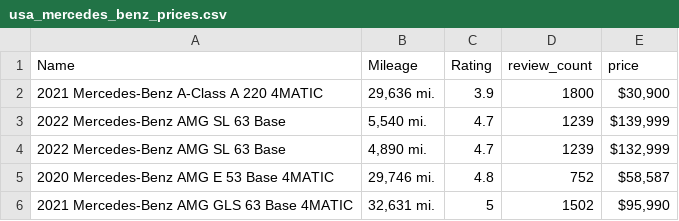
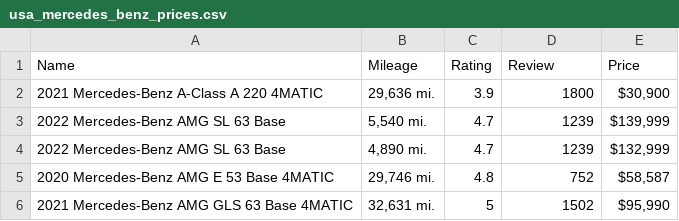
Before and after one commit to abdellahabd/Kmean-project, a CSV file: usa_mercedes_benz_prices.csv, drawn as a sheet; only a part is shown.

```diff
--- a/usa_mercedes_benz_prices.csv
+++ b/usa_mercedes_benz_prices.csv
@@ -1,2 +1,2 @@
-Name,Mileage,Rating,review_count,price
+Name,Mileage,Rating,Review,Price
 2021 Mercedes-Benz A-Class A 220 4MATIC,"29,636 mi.",3.9,1800,"$30,900"
```
Also changed, not shown: 1 other file.
